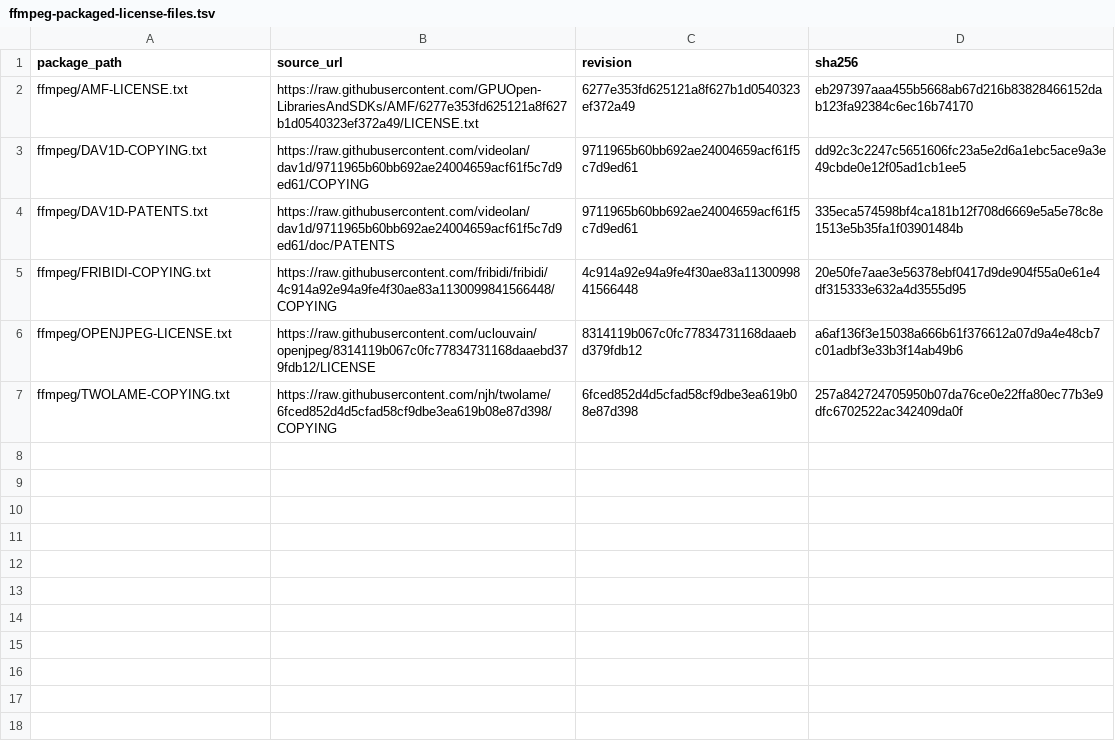
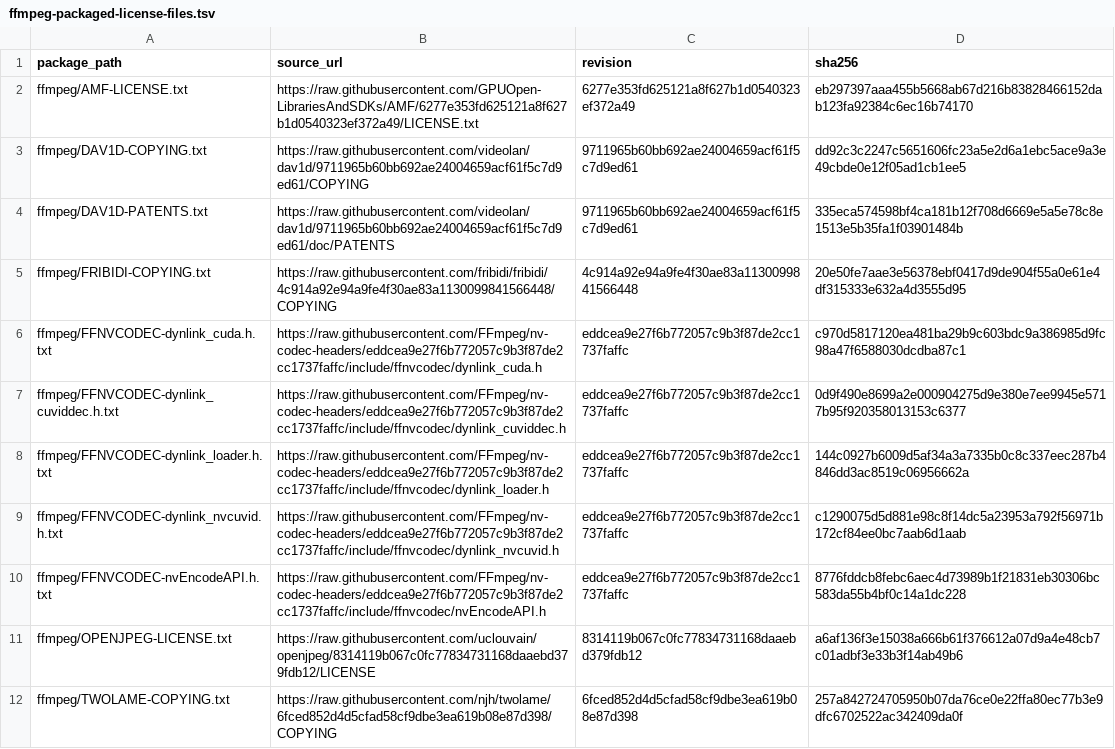
Before and after one commit to seabAu/Splicr, a TSV file: packaging/windows/ffmpeg-packaged-license-files.tsv, drawn as a sheet.

Commit message:
Review ffnvcodec embedded license notices

```diff
--- a/packaging/windows/ffmpeg-packaged-license-files.tsv
+++ b/packaging/windows/ffmpeg-packaged-license-files.tsv
@@ -5,2 +5,7 @@ ffmpeg/DAV1D-PATENTS.txt	https://raw.githubusercontent.com/videolan/dav1d/971196
 ffmpeg/FRIBIDI-COPYING.txt	https://raw.githubusercontent.com/fribidi/fribidi/4c914a92e94a9fe4f30ae83a1130099841566448/COPYING	4c914a92e94a9fe4f30ae83a1130099841566448	20e50fe7aae3e56378ebf0417d9de904f55a0e61e4df315333e632a4d3555d95
+ffmpeg/FFNVCODEC-dynlink_cuda.h.txt	https://raw.githubusercontent.com/FFmpeg/nv-codec-headers/eddcea9e27f6b772057c9b3f87de2cc1737faffc/include/ffnvcodec/dynlink_cuda.h	eddcea9e27f6b772057c9b3f87de2cc1737faffc	c970d5817120ea481ba29b9c603bdc9a386985d9fc98a47f6588030dcdba87c1
+ffmpeg/FFNVCODEC-dynlink_cuviddec.h.txt	https://raw.githubusercontent.com/FFmpeg/nv-codec-headers/eddcea9e27f6b772057c9b3f87de2cc1737faffc/include/ffnvcodec/dynlink_cuviddec.h	eddcea9e27f6b772057c9b3f87de2cc1737faffc	0d9f490e8699a2e000904275d9e380e7ee9945e5717b95f920358013153c6377
+ffmpeg/FFNVCODEC-dynlink_loader.h.txt	https://raw.githubusercontent.com/FFmpeg/nv-codec-headers/eddcea9e27f6b772057c9b3f87de2cc1737faffc/include/ffnvcodec/dynlink_loader.h	eddcea9e27f6b772057c9b3f87de2cc1737faffc	144c0927b6009d5af34a3a7335b0c8c337eec287b4846dd3ac8519c06956662a
+ffmpeg/FFNVCODEC-dynlink_nvcuvid.h.txt	https://raw.githubusercontent.com/FFmpeg/nv-codec-headers/eddcea9e27f6b772057c9b3f87de2cc1737faffc/include/ffnvcodec/dynlink_nvcuvid.h	eddcea9e27f6b772057c9b3f87de2cc1737faffc	c1290075d5d881e98c8f14dc5a23953a792f56971b172cf84ee0bc7aab6d1aab
+ffmpeg/FFNVCODEC-nvEncodeAPI.h.txt	https://raw.githubusercontent.com/FFmpeg/nv-codec-headers/eddcea9e27f6b772057c9b3f87de2cc1737faffc/include/ffnvcodec/nvEncodeAPI.h	eddcea9e27f6b772057c9b3f87de2cc1737faffc	8776fddcb8febc6aec4d73989b1f21831eb30306bc583da55b4bf0c14a1dc228
 ffmpeg/OPENJPEG-LICENSE.txt	https://raw.githubusercontent.com/uclouvain/openjpeg/8314119b067c0fc77834731168daaebd379fdb12/LICENSE	8314119b067c0fc77834731168daaebd379fdb12	a6af136f3e15038a666b61f376612a07d9a4e48cb7c01adbf3e33b3f14ab49b6
```
Also changed, not shown: 9 other files.
